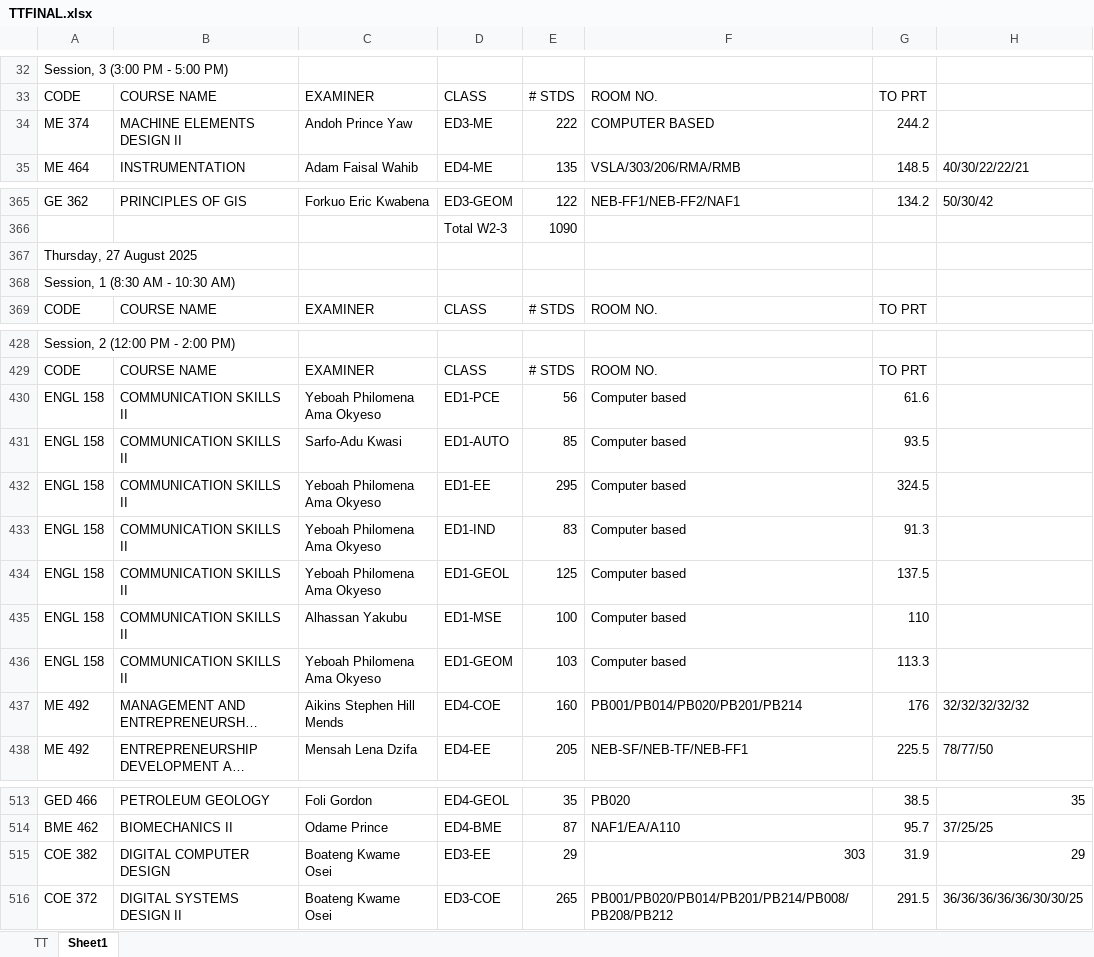
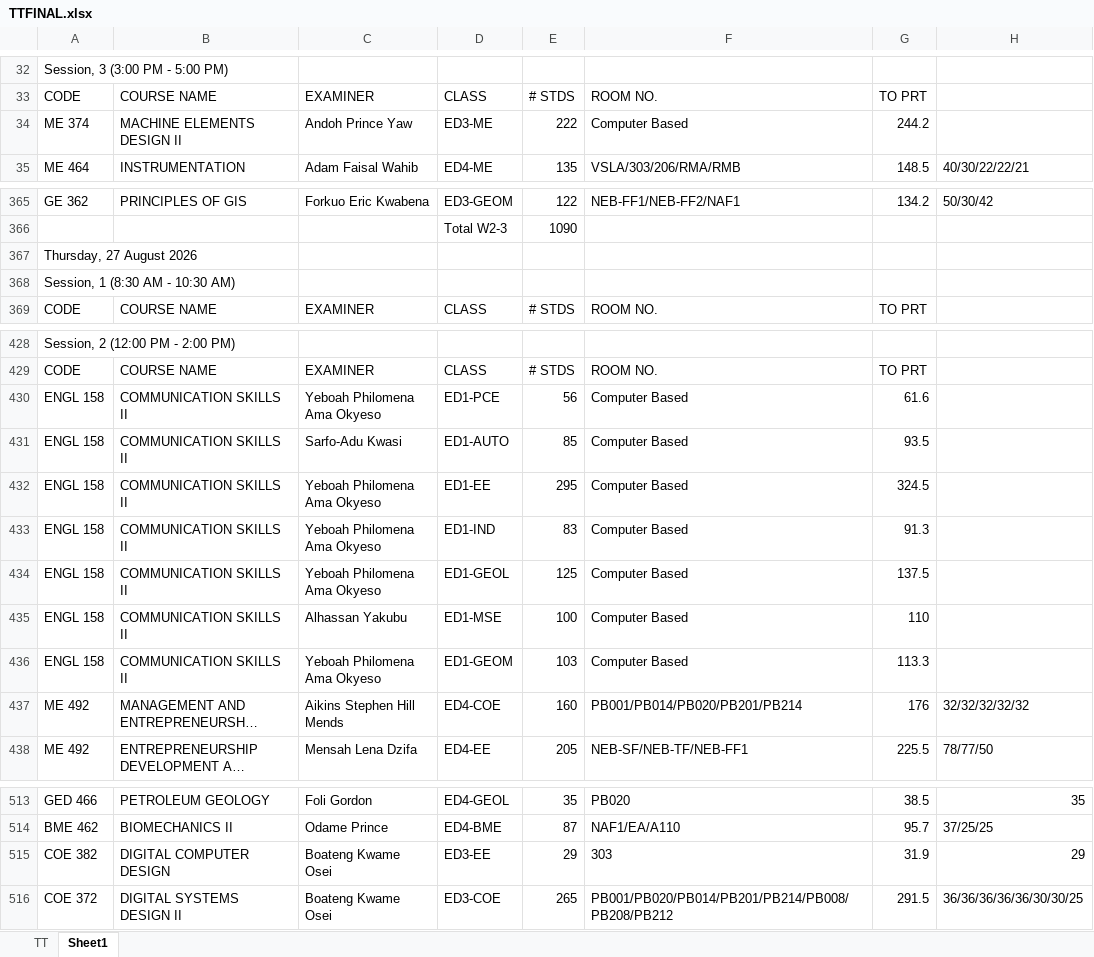
Before and after one commit to HerbertNtim/invigilation-automation, an Excel workbook: src/timetables/TTFINAL.xlsx, sheet Sheet1, drawn as a sheet; only a part is shown, gaps mark what is left out; long unchanged cells end in …; values as stored, in another font and other column widths than the file's, no borders; the diff names each change by its address in the sheet, - before the commit and + after, or states it on an @@ line.

```diff
--- a/src/timetables/TTFINAL.xlsx (sheet Sheet1)
+++ b/src/timetables/TTFINAL.xlsx (sheet Sheet1)
-F34: COMPUTER BASED
+F34: Computer Based
-A367: Thursday, 27 August 2025
+A367: Thursday, 27 August 2026
-F430:F436: Computer based
+F430:F436: Computer Based
-F515 alignment: right
+F515 alignment: left
```
Also changed, not shown: src/outputs/TTFINAL-cleaned.xlsx.
